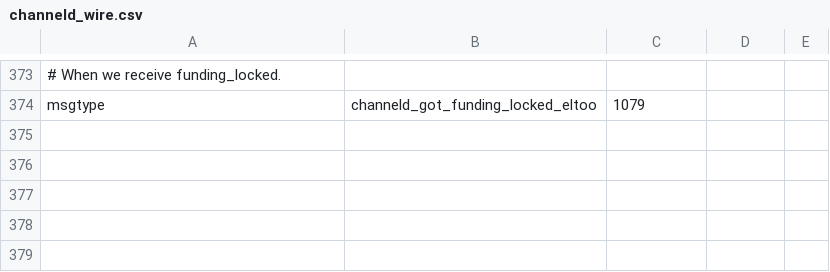
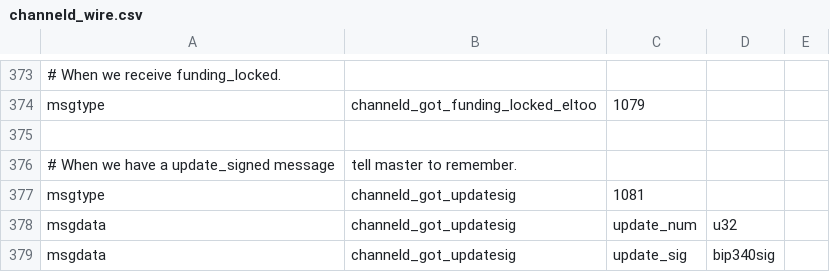
Before and after one commit to instagibbs/lightning, a CSV file: channeld/channeld_wire.csv, drawn as a sheet; only a part is shown, gaps mark what is left out; the diff names each change by its address in the sheet, - before the commit and + after, or states it on an @@ line.

```diff
--- a/channeld/channeld_wire.csv
+++ b/channeld/channeld_wire.csv
+row 375: (empty)
+row 376: # When we have a update_signed message | tell master to remember.
+row 377: msgtype | channeld_got_updatesig | 1081
+row 378: msgdata | channeld_got_updatesig | update_num | u32
+row 379: msgdata | channeld_got_updatesig | update_sig | bip340sig
```
Also changed, not shown: hsmd/hsmd_wire.csv, 9 other files.
